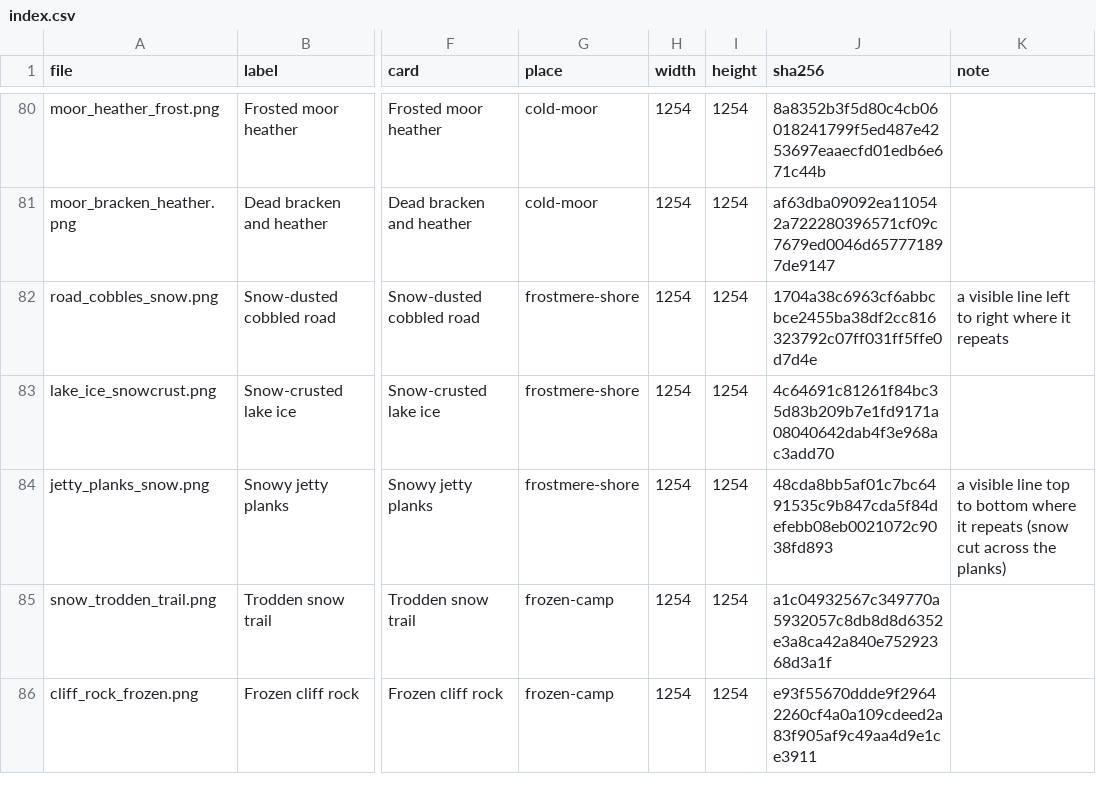
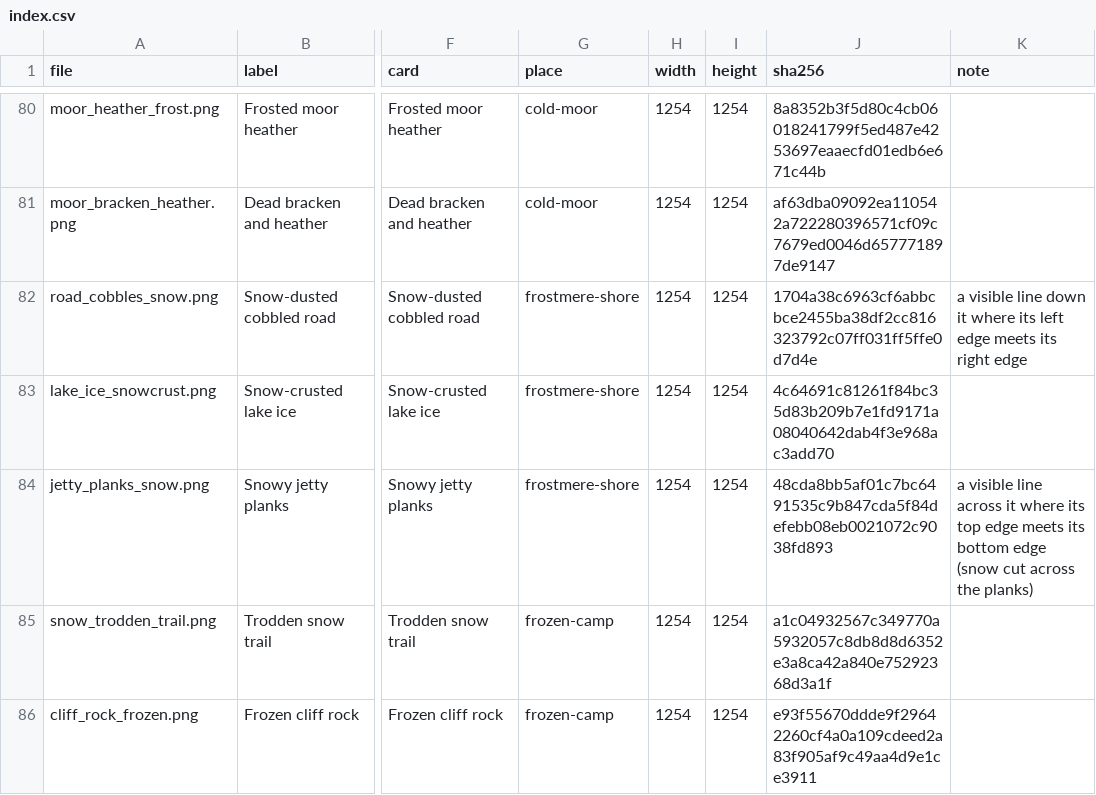
Before and after one commit to chriskizer91-ops/envoi-on-the-longest-night, a CSV file: moon-faire-witches/texture-packs/made/index.csv, drawn as a sheet; only a part is shown, gaps mark what is left out; the diff covers the shown part only; the diff names each change by its address in the sheet, - before the commit and + after, or states it on an @@ line.

```diff
--- a/moon-faire-witches/texture-packs/made/index.csv
+++ b/moon-faire-witches/texture-packs/made/index.csv
-K82 (note): …visible line left to right where it repeats
+K82 (note): …visible line down it where its left edge meets its right edge
-K84 (note): …visible line top to bottom where it repeats (snow cut…
+K84 (note): …visible line across it where its top edge meets its bottom edge (snow cut…
```
Also changed, not shown: 4 edited cells elsewhere in this file, 1 other file.
